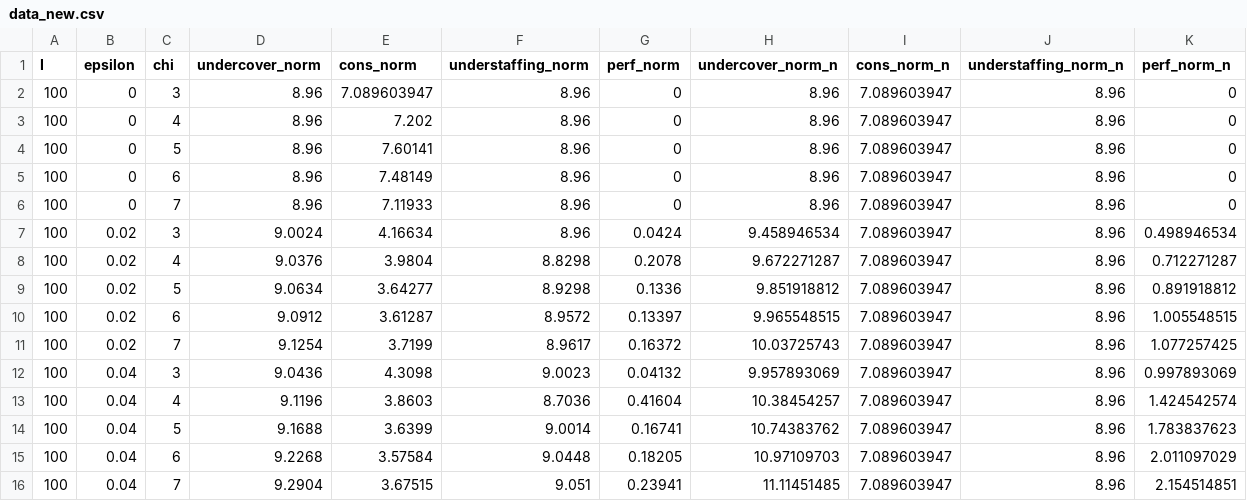
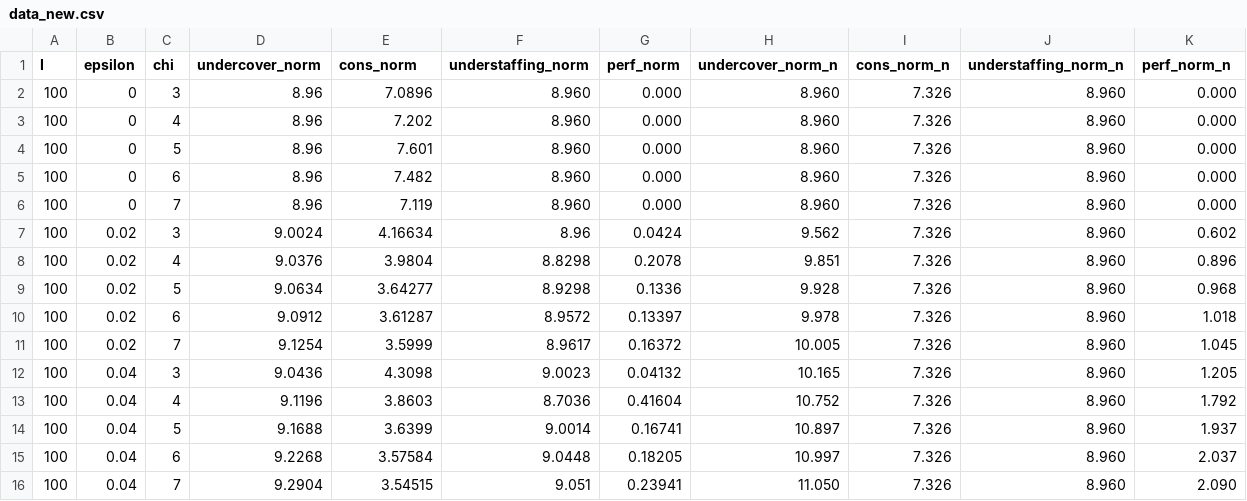
Before and after one commit to lenzwagner/columngeneration, a CSV file: Individual/data/data_new.csv, drawn as a sheet; only a part is shown; the diff covers the shown part only.

```diff
--- a/Individual/data/data_new.csv
+++ b/Individual/data/data_new.csv
@@ -1,16 +1,16 @@
 I,epsilon,chi,undercover_norm,cons_norm,understaffing_norm,perf_norm,undercover_norm_n,cons_norm_n,understaffing_norm_n,perf_norm_n
-100,0,3,8.96,7.089603947,8.96,0,8.96,7.089603947,8.96,0
-100,0,4,8.96,7.202,8.96,0,8.96,7.089603947,8.96,0
-100,0,5,8.96,7.60141,8.96,0,8.96,7.089603947,8.96,0
-100,0,6,8.96,7.48149,8.96,0,8.96,7.089603947,8.96,0
-100,0,7,8.96,7.11933,8.96,0,8.96,7.089603947,8.96,0
-100,0.02,3,9.0024,4.16634,8.96,0.0424,9.458946534,7.089603947,8.96,0.498946534
-100,0.02,4,9.0376,3.9804,8.8298,0.2078,9.672271287,7.089603947,8.96,0.712271287
-100,0.02,5,9.0634,3.64277,8.9298,0.1336,9.851918812,7.089603947,8.96,0.891918812
-100,0.02,6,9.0912,3.61287,8.9572,0.13397,9.965548515,7.089603947,8.96,1.005548515
-100,0.02,7,9.1254,3.7199,8.9617,0.16372,10.03725743,7.089603947,8.96,1.077257425
-100,0.04,3,9.0436,4.3098,9.0023,0.04132,9.957893069,7.089603947,8.96,0.997893069
-100,0.04,4,9.1196,3.8603,8.7036,0.41604,10.38454257,7.089603947,8.96,1.424542574
-100,0.04,5,9.1688,3.6399,9.0014,0.16741,10.74383762,7.089603947,8.96,1.783837623
-100,0.04,6,9.2268,3.57584,9.0448,0.18205,10.97109703,7.089603947,8.96,2.011097029
-100,0.04,7,9.2904,3.67515,9.051,0.23941,11.11451485,7.089603947,8.96,2.154514851
+100,0,3,8.96,7.0896,8.960,0.000,8.960,7.326,8.960,0.000
+100,0,4,8.96,7.202,8.960,0.000,8.960,7.326,8.960,0.000
+100,0,5,8.96,7.601,8.960,0.000,8.960,7.326,8.960,0.000
+100,0,6,8.96,7.482,8.960,0.000,8.960,7.326,8.960,0.000
+100,0,7,8.96,7.119,8.960,0.000,8.960,7.326,8.960,0.000
+100,0.02,3,9.0024,4.16634,8.96,0.0424,9.562,7.326,8.960,0.602
+100,0.02,4,9.0376,3.9804,8.8298,0.2078,9.851,7.326,8.960,0.896
+100,0.02,5,9.0634,3.64277,8.9298,0.1336,9.928,7.326,8.960,0.968
+100,0.02,6,9.0912,3.61287,8.9572,0.13397,9.978,7.326,8.960,1.018
+100,0.02,7,9.1254,3.5999,8.9617,0.16372,10.005,7.326,8.960,1.045
+100,0.04,3,9.0436,4.3098,9.0023,0.04132,10.165,7.326,8.960,1.205
+100,0.04,4,9.1196,3.8603,8.7036,0.41604,10.752,7.326,8.960,1.792
+100,0.04,5,9.1688,3.6399,9.0014,0.16741,10.897,7.326,8.960,1.937
+100,0.04,6,9.2268,3.57584,9.0448,0.18205,10.997,7.326,8.960,2.037
+100,0.04,7,9.2904,3.54515,9.051,0.23941,11.050,7.326,8.960,2.090
```
Also changed, not shown: 63 edited cells elsewhere in this file, 32 other files.
